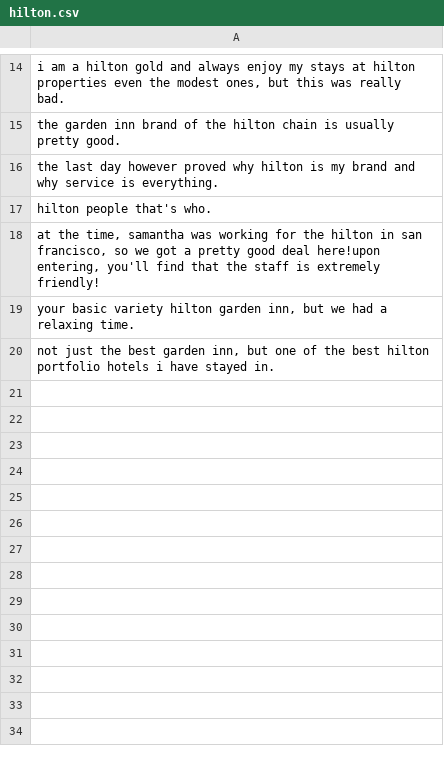
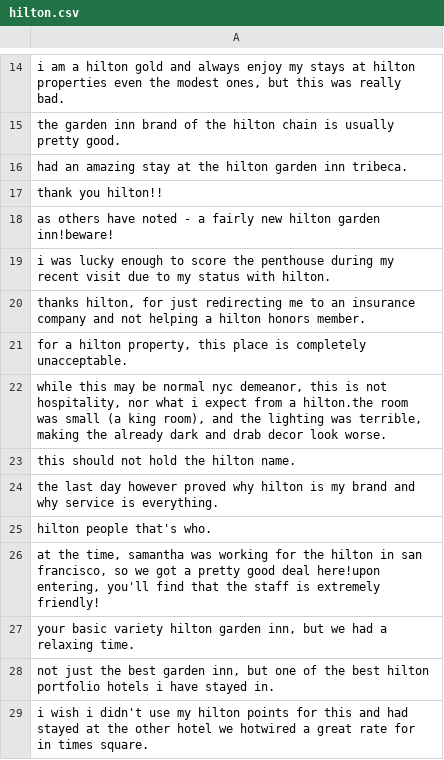
Before and after one commit to shaini-nana/customer-feedback-analyser, a CSV file: reviews/processedReviews/hilton/hilton.csv, drawn as a sheet; only a part is shown, gaps mark what is left out; the diff names each change by its address in the sheet, - before the commit and + after, or states it on an @@ line.

```diff
--- a/reviews/processedReviews/hilton/hilton.csv
+++ b/reviews/processedReviews/hilton/hilton.csv
+row 16: had an amazing stay at the hilton garden inn tribeca.
+row 17: thank you hilton!!
+row 18: as others have noted - a fairly new hilton garden inn!beware!
+row 19: i was lucky enough to score the penthouse during my recent visit due to my status with hilton.
+row 20: thanks hilton, for just redirecting me to an insurance company and not helping a hilton honors member.
+row 21: for a hilton property, this place is completely unacceptable.
+row 22: while this may be normal nyc demeanor, this is not hospitality, nor what i expect from a hilton.the room was small (a king room), and the lighting was terrible, making the already dark and drab decor look worse.
+row 23: this should not hold the hilton name.
+row 29: i wish i didn't use my hilton points for this and had stayed at the other hotel we hotwired a great rate for in times square.
```
Also changed, not shown: reviews/processedReviews/hilton/advance/hilton.csv, reviews/processedReviews/hilton/advance/rooms.csv, 4 other files.
